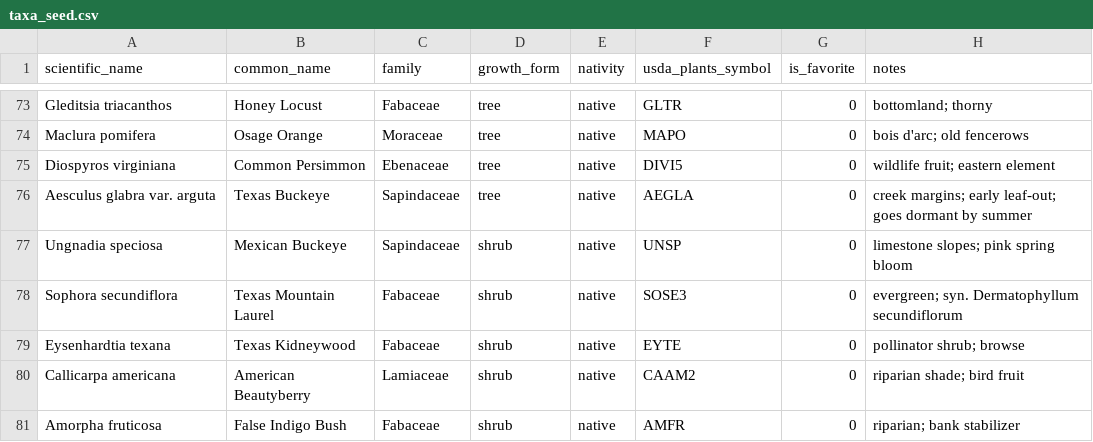
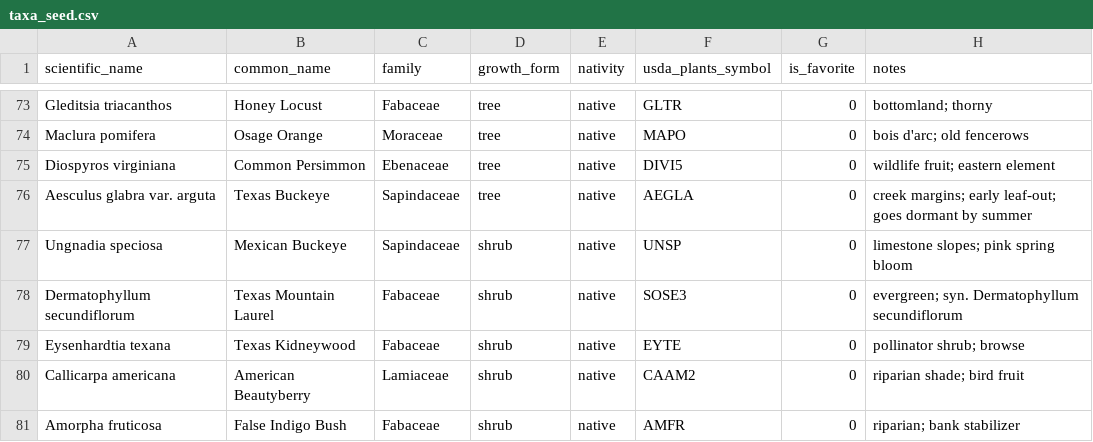
Before and after one commit to dalhec-banler/field-notes, a CSV file: app/assets/seed/taxa_seed.csv, drawn as a sheet; only a part is shown, gaps mark what is left out.

```diff
--- a/app/assets/seed/taxa_seed.csv
+++ b/app/assets/seed/taxa_seed.csv
@@ -77,3 +77,3 @@ Aesculus glabra var. arguta,Texas Buckeye,Sapindaceae,tree,native,AEGLA,0,creek
 Ungnadia speciosa,Mexican Buckeye,Sapindaceae,shrub,native,UNSP,0,limestone slopes; pink spring bloom
-Sophora secundiflora,Texas Mountain Laurel,Fabaceae,shrub,native,SOSE3,0,evergreen; syn. Dermatophyllum secundiflorum
+Dermatophyllum secundiflorum,Texas Mountain Laurel,Fabaceae,shrub,native,SOSE3,0,evergreen; syn. Dermatophyllum secundiflorum
 Eysenhardtia texana,Texas Kidneywood,Fabaceae,shrub,native,EYTE,0,pollinator shrub; browse
```
Also changed, not shown: docs/seed/taxa_seed.csv, 10 other files.
